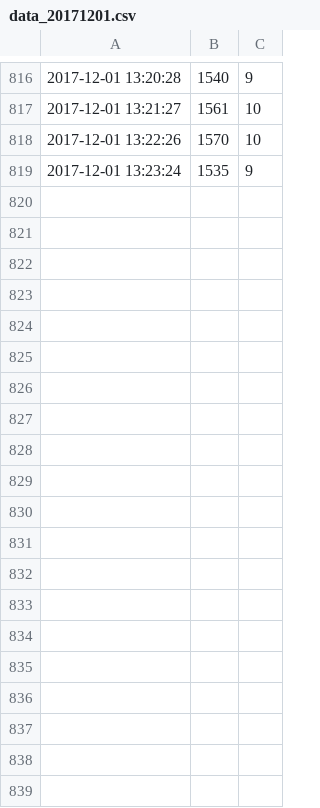
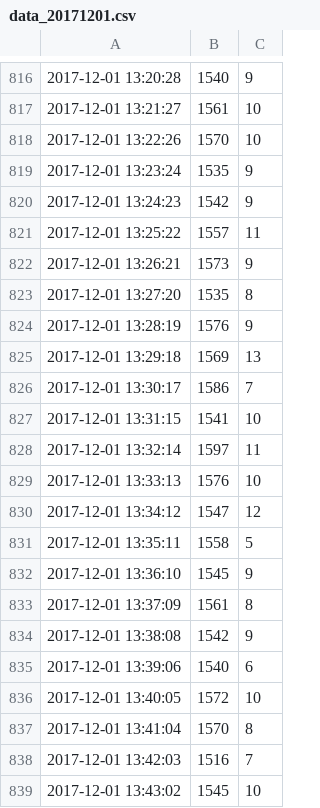
Before and after one commit to kimwooglae/AirQualityIndex, a CSV file: python/data_20171201.csv, drawn as a sheet; only a part is shown, gaps mark what is left out; the diff covers the shown part only; the diff names each change by its address in the sheet, - before the commit and + after, or states it on an @@ line.

Commit message:
data

```diff
--- a/python/data_20171201.csv
+++ b/python/data_20171201.csv
+row 820: 2017-12-01 13:24:23 | 1542 | 9
+row 821: 2017-12-01 13:25:22 | 1557 | 11
+row 822: 2017-12-01 13:26:21 | 1573 | 9
+row 823: 2017-12-01 13:27:20 | 1535 | 8
+row 824: 2017-12-01 13:28:19 | 1576 | 9
+row 825: 2017-12-01 13:29:18 | 1569 | 13
+row 826: 2017-12-01 13:30:17 | 1586 | 7
+row 827: 2017-12-01 13:31:15 | 1541 | 10
+row 828: 2017-12-01 13:32:14 | 1597 | 11
+row 829: 2017-12-01 13:33:13 | 1576 | 10
+row 830: 2017-12-01 13:34:12 | 1547 | 12
+row 831: 2017-12-01 13:35:11 | 1558 | 5
+row 832: 2017-12-01 13:36:10 | 1545 | 9
+row 833: 2017-12-01 13:37:09 | 1561 | 8
+row 834: 2017-12-01 13:38:08 | 1542 | 9
+row 835: 2017-12-01 13:39:06 | 1540 | 6
+row 836: 2017-12-01 13:40:05 | 1572 | 10
+row 837: 2017-12-01 13:41:04 | 1570 | 8
+row 838: 2017-12-01 13:42:03 | 1516 | 7
+row 839: 2017-12-01 13:43:02 | 1545 | 10
```
Also changed, not shown: 41 added rows elsewhere in this file.
